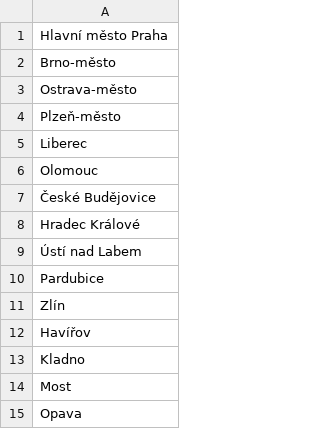
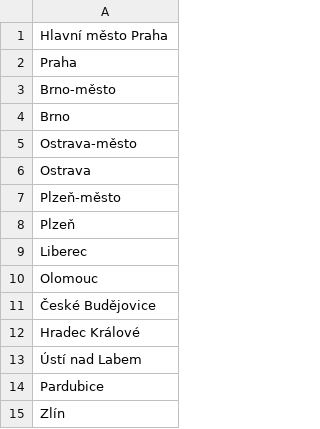
Before and after one commit to xkrejc70/mit-UPA-project, a CSV file: data_static/top_50_cities.csv, drawn as a sheet; only a part is shown; the shorter side is filled out with more unchanged rows.

Commit message:
Prepare for data mining

```diff
--- a/data_static/top_50_cities.csv
+++ b/data_static/top_50_cities.csv
@@ -1,5 +1,9 @@
 Hlavní město Praha
+Praha
 Brno-město
+Brno
 Ostrava-město
+Ostrava
 Plzeň-město
+Plzeň
 Liberec
```
Also changed, not shown: 3 other files.
